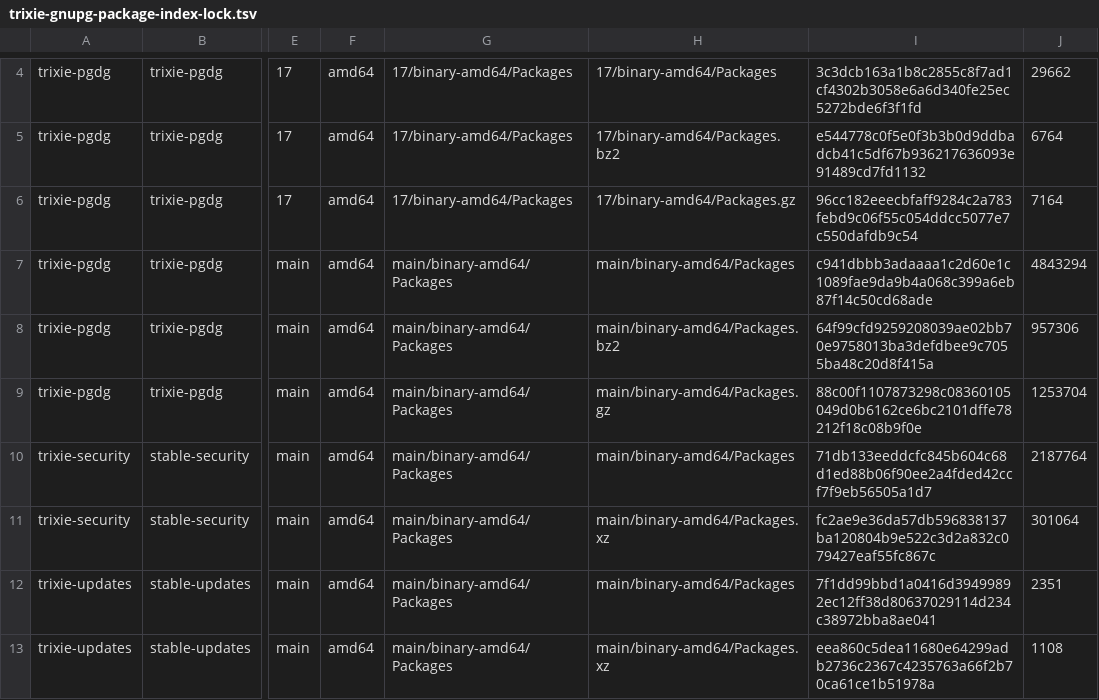
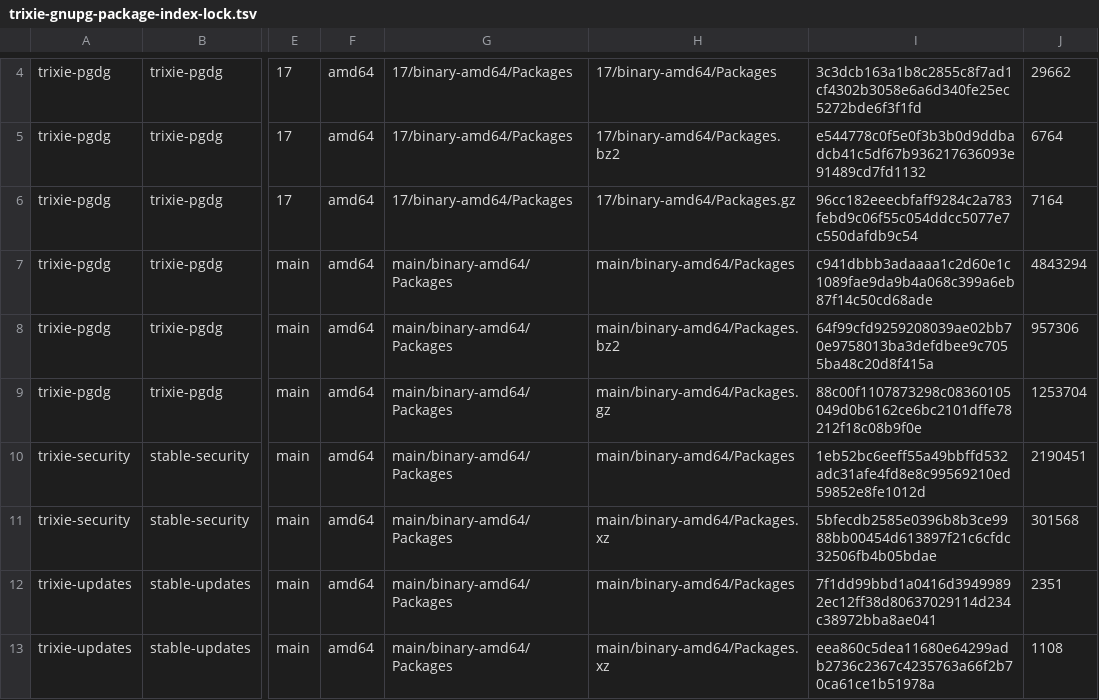
Before and after one commit to ramajittilearn-ctrl/ERP-TakyApartment, a TSV file: release-evidence/trixie-gnupg-package-index-lock.tsv, drawn as a sheet; only a part is shown, gaps mark what is left out; the diff names each change by its address in the sheet, - before the commit and + after, or states it on an @@ line.

Commit message:
security: refresh signed Trixie index lock

```diff
--- a/release-evidence/trixie-gnupg-package-index-lock.tsv
+++ b/release-evidence/trixie-gnupg-package-index-lock.tsv
-I10: 71db133eeddcfc845b604c68d1ed88b06f90ee2a4fded42ccf7f9eb56505a1d7
+I10: 1eb52bc6eeff55a49bbffd532adc31afe4fd8e8c99569210ed59852e8fe1012d
-J10: 2187764
+J10: 2190451
-I11: fc2ae9e36da57db596838137ba120804b9e522c3d2a832c079427eaf55fc867c
+I11: 5bfecdb2585e0396b8b3ce9988bb00454d613897f21c6cfdc32506fb4b05bdae
-J11: 301064
+J11: 301568
```
Also changed, not shown: 2 other files.
